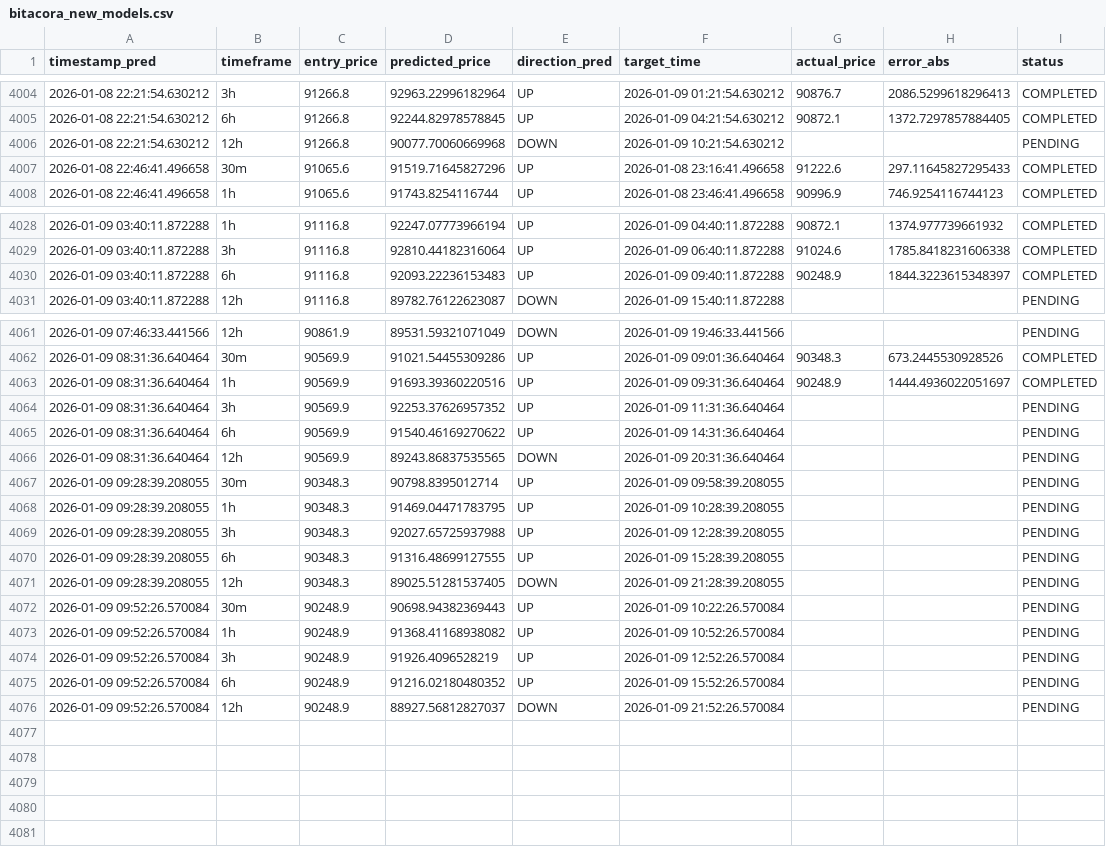
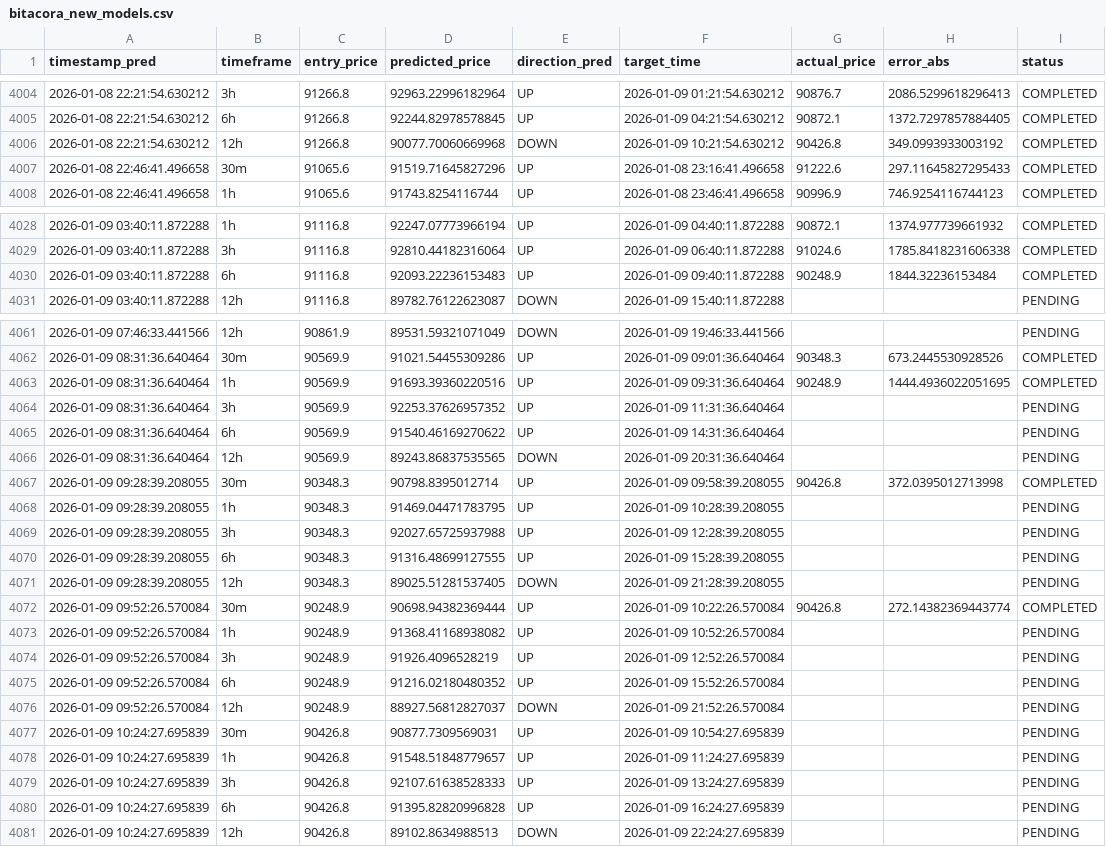
Before and after one commit to marchelo23/btc-live-test-private, a CSV file: bitacora_new_models.csv, drawn as a sheet; only a part is shown, gaps mark what is left out.

```diff
--- a/bitacora_new_models.csv
+++ b/bitacora_new_models.csv
@@ -4005,3 +4005,3 @@ timestamp_pred,timeframe,entry_price,predicted_price,direction_pred,target_time,
 2026-01-08 22:21:54.630212,6h,91266.8,92244.82978578845,UP,2026-01-09 04:21:54.630212,90872.1,1372.7297857884405,COMPLETED
-2026-01-08 22:21:54.630212,12h,91266.8,90077.70060669968,DOWN,2026-01-09 10:21:54.630212,,,PENDING
+2026-01-08 22:21:54.630212,12h,91266.8,90077.70060669968,DOWN,2026-01-09 10:21:54.630212,90426.8,349.0993933003192,COMPLETED
 2026-01-08 22:46:41.496658,30m,91065.6,91519.71645827296,UP,2026-01-08 23:16:41.496658,91222.6,297.11645827295433,COMPLETED
@@ -4029,3 +4029,3 @@ timestamp_pred,timeframe,entry_price,predicted_price,direction_pred,target_time,
 2026-01-09 03:40:11.872288,3h,91116.8,92810.44182316064,UP,2026-01-09 06:40:11.872288,91024.6,1785.8418231606338,COMPLETED
-2026-01-09 03:40:11.872288,6h,91116.8,92093.22236153483,UP,2026-01-09 09:40:11.872288,90248.9,1844.3223615348397,COMPLETED
+2026-01-09 03:40:11.872288,6h,91116.8,92093.22236153483,UP,2026-01-09 09:40:11.872288,90248.9,1844.32236153484,COMPLETED
 2026-01-09 03:40:11.872288,12h,91116.8,89782.76122623087,DOWN,2026-01-09 15:40:11.872288,,,PENDING
@@ -4062,3 +4062,3 @@ timestamp_pred,timeframe,entry_price,predicted_price,direction_pred,target_time,
 2026-01-09 08:31:36.640464,30m,90569.9,91021.54455309286,UP,2026-01-09 09:01:36.640464,90348.3,673.2445530928526,COMPLETED
-2026-01-09 08:31:36.640464,1h,90569.9,91693.39360220516,UP,2026-01-09 09:31:36.640464,90248.9,1444.4936022051697,COMPLETED
+2026-01-09 08:31:36.640464,1h,90569.9,91693.39360220516,UP,2026-01-09 09:31:36.640464,90248.9,1444.4936022051695,COMPLETED
 2026-01-09 08:31:36.640464,3h,90569.9,92253.37626957352,UP,2026-01-09 11:31:36.640464,,,PENDING
@@ -4066,3 +4066,3 @@ timestamp_pred,timeframe,entry_price,predicted_price,direction_pred,target_time,
 2026-01-09 08:31:36.640464,12h,90569.9,89243.86837535565,DOWN,2026-01-09 20:31:36.640464,,,PENDING
-2026-01-09 09:28:39.208055,30m,90348.3,90798.8395012714,UP,2026-01-09 09:58:39.208055,,,PENDING
+2026-01-09 09:28:39.208055,30m,90348.3,90798.8395012714,UP,2026-01-09 09:58:39.208055,90426.8,372.0395012713998,COMPLETED
 2026-01-09 09:28:39.208055,1h,90348.3,91469.04471783795,UP,2026-01-09 10:28:39.208055,,,PENDING
@@ -4071,3 +4071,3 @@ timestamp_pred,timeframe,entry_price,predicted_price,direction_pred,target_time,
 2026-01-09 09:28:39.208055,12h,90348.3,89025.51281537405,DOWN,2026-01-09 21:28:39.208055,,,PENDING
-2026-01-09 09:52:26.570084,30m,90248.9,90698.94382369443,UP,2026-01-09 10:22:26.570084,,,PENDING
+2026-01-09 09:52:26.570084,30m,90248.9,90698.94382369444,UP,2026-01-09 10:22:26.570084,90426.8,272.14382369443774,COMPLETED
 2026-01-09 09:52:26.570084,1h,90248.9,91368.41168938082,UP,2026-01-09 10:52:26.570084,,,PENDING
@@ -4076 +4076,6 @@ timestamp_pred,timeframe,entry_price,predicted_price,direction_pred,target_time,
 2026-01-09 09:52:26.570084,12h,90248.9,88927.56812827037,DOWN,2026-01-09 21:52:26.570084,,,PENDING
+2026-01-09 10:24:27.695839,30m,90426.8,90877.7309569031,UP,2026-01-09 10:54:27.695839,,,PENDING
+2026-01-09 10:24:27.695839,1h,90426.8,91548.51848779657,UP,2026-01-09 11:24:27.695839,,,PENDING
+2026-01-09 10:24:27.695839,3h,90426.8,92107.61638528333,UP,2026-01-09 13:24:27.695839,,,PENDING
+2026-01-09 10:24:27.695839,6h,90426.8,91395.82820996828,UP,2026-01-09 16:24:27.695839,,,PENDING
+2026-01-09 10:24:27.695839,12h,90426.8,89102.8634988513,DOWN,2026-01-09 22:24:27.695839,,,PENDING
```
